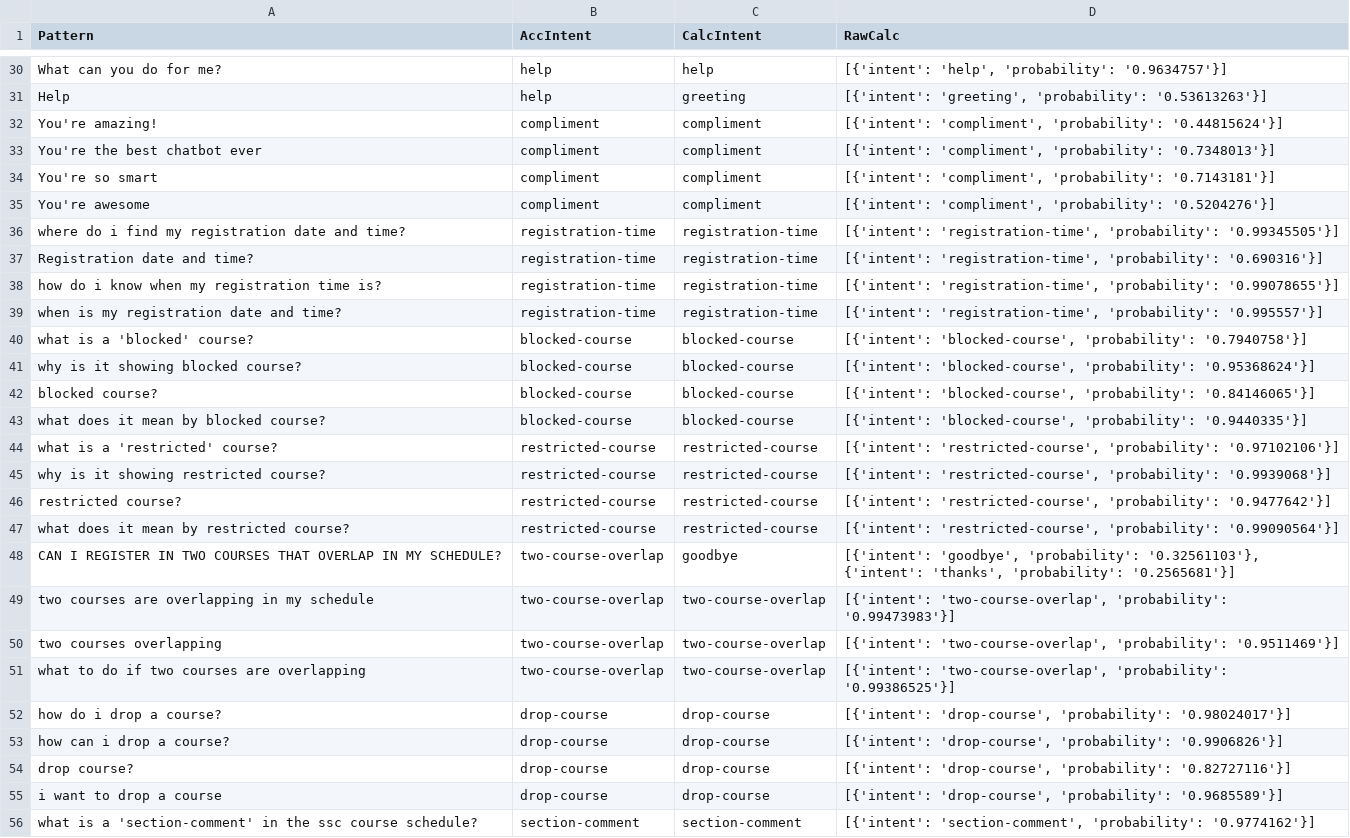
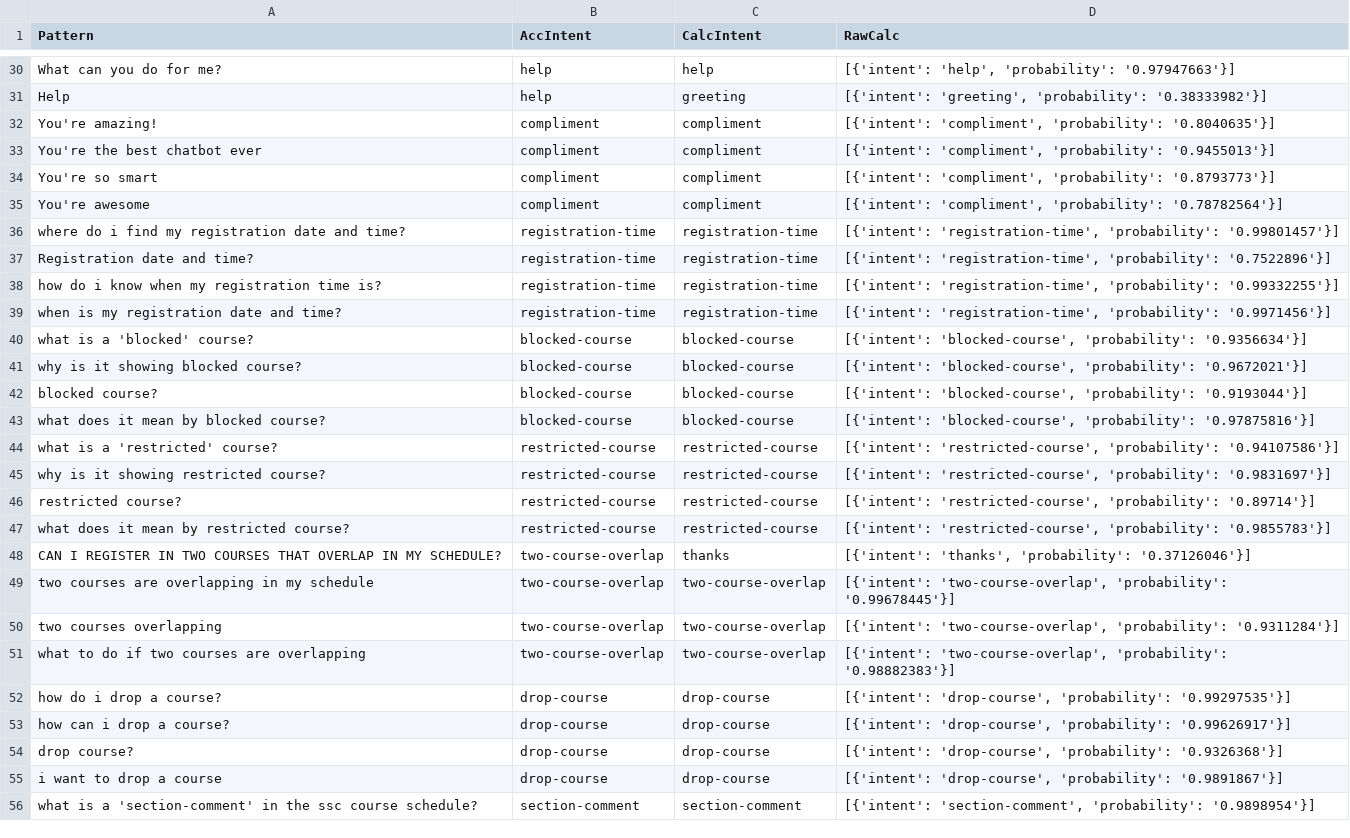
Before and after one commit to ammaarkhan/Ace-Chatbot, a CSV file: results.csv, drawn as a sheet; only a part is shown, gaps mark what is left out; the diff covers the shown part only; the diff names each change by its address in the sheet, - before the commit and + after, or states it on an @@ line.

```diff
--- a/results.csv
+++ b/results.csv
-D30 (RawCalc): …'help', 'probability': '0.9634757'}]
+D30 (RawCalc): …'help', 'probability': '0.97947663'}]
-D31 (RawCalc): …'greeting', 'probability': '0.53613263'}]
+D31 (RawCalc): …'greeting', 'probability': '0.38333982'}]
-D32 (RawCalc): …'compliment', 'probability': '0.44815624'}]
+D32 (RawCalc): …'compliment', 'probability': '0.8040635'}]
-D33 (RawCalc): …'compliment', 'probability': '0.7348013'}]
+D33 (RawCalc): …'compliment', 'probability': '0.9455013'}]
-D34 (RawCalc): …'compliment', 'probability': '0.7143181'}]
+D34 (RawCalc): …'compliment', 'probability': '0.8793773'}]
-D35 (RawCalc): …'compliment', 'probability': '0.5204276'}]
+D35 (RawCalc): …'compliment', 'probability': '0.78782564'}]
-D36 (RawCalc): …'registration-time', 'probability': '0.99345505'}]
+D36 (RawCalc): …'registration-time', 'probability': '0.99801457'}]
-D37 (RawCalc): …'registration-time', 'probability': '0.690316'}]
+D37 (RawCalc): …'registration-time', 'probability': '0.7522896'}]
-D38 (RawCalc): …'registration-time', 'probability': '0.99078655'}]
+D38 (RawCalc): …'registration-time', 'probability': '0.99332255'}]
-D39 (RawCalc): …'registration-time', 'probability': '0.995557'}]
+D39 (RawCalc): …'registration-time', 'probability': '0.9971456'}]
-D40 (RawCalc): …'blocked-course', 'probability': '0.7940758'}]
+D40 (RawCalc): …'blocked-course', 'probability': '0.9356634'}]
-D41 (RawCalc): …'blocked-course', 'probability': '0.95368624'}]
+D41 (RawCalc): …'blocked-course', 'probability': '0.9672021'}]
-D42 (RawCalc): …'blocked-course', 'probability': '0.84146065'}]
+D42 (RawCalc): …'blocked-course', 'probability': '0.9193044'}]
-D43 (RawCalc): …'blocked-course', 'probability': '0.9440335'}]
+D43 (RawCalc): …'blocked-course', 'probability': '0.97875816'}]
-D44 (RawCalc): …'restricted-course', 'probability': '0.97102106'}]
+D44 (RawCalc): …'restricted-course', 'probability': '0.94107586'}]
-D45 (RawCalc): …'restricted-course', 'probability': '0.9939068'}]
+D45 (RawCalc): …'restricted-course', 'probability': '0.9831697'}]
-D46 (RawCalc): …'restricted-course', 'probability': '0.9477642'}]
+D46 (RawCalc): …'restricted-course', 'probability': '0.89714'}]
-D47 (RawCalc): …'restricted-course', 'probability': '0.99090564'}]
+D47 (RawCalc): …'restricted-course', 'probability': '0.9855783'}]
-C48 (CalcIntent): goodbye
+C48 (CalcIntent): thanks
-D48 (RawCalc): [{'intent': 'goodbye', 'probability': '0.32561103'}, {'intent': 'thanks', 'probability': '0.2565681'}]
+D48 (RawCalc): [{'intent': 'thanks', 'probability': '0.37126046'}]
-D49 (RawCalc): …'two-course-overlap', 'probability': '0.99473983'}]
+D49 (RawCalc): …'two-course-overlap', 'probability': '0.99678445'}]
-D50 (RawCalc): …'two-course-overlap', 'probability': '0.9511469'}]
+D50 (RawCalc): …'two-course-overlap', 'probability': '0.9311284'}]
-D51 (RawCalc): …'two-course-overlap', 'probability': '0.99386525'}]
+D51 (RawCalc): …'two-course-overlap', 'probability': '0.98882383'}]
-D52 (RawCalc): …'drop-course', 'probability': '0.98024017'}]
+D52 (RawCalc): …'drop-course', 'probability': '0.99297535'}]
-D53 (RawCalc): …'drop-course', 'probability': '0.9906826'}]
+D53 (RawCalc): …'drop-course', 'probability': '0.99626917'}]
-D54 (RawCalc): …'drop-course', 'probability': '0.82727116'}]
+D54 (RawCalc): …'drop-course', 'probability': '0.9326368'}]
-D55 (RawCalc): …'drop-course', 'probability': '0.9685589'}]
+D55 (RawCalc): …'drop-course', 'probability': '0.9891867'}]
-D56 (RawCalc): …'section-comment', 'probability': '0.9774162'}]
+D56 (RawCalc): …'section-comment', 'probability': '0.9898954'}]
```
Also changed, not shown: 17 added rows, 4 removed rows and 40 edited cells elsewhere in this file, 6 other files.
